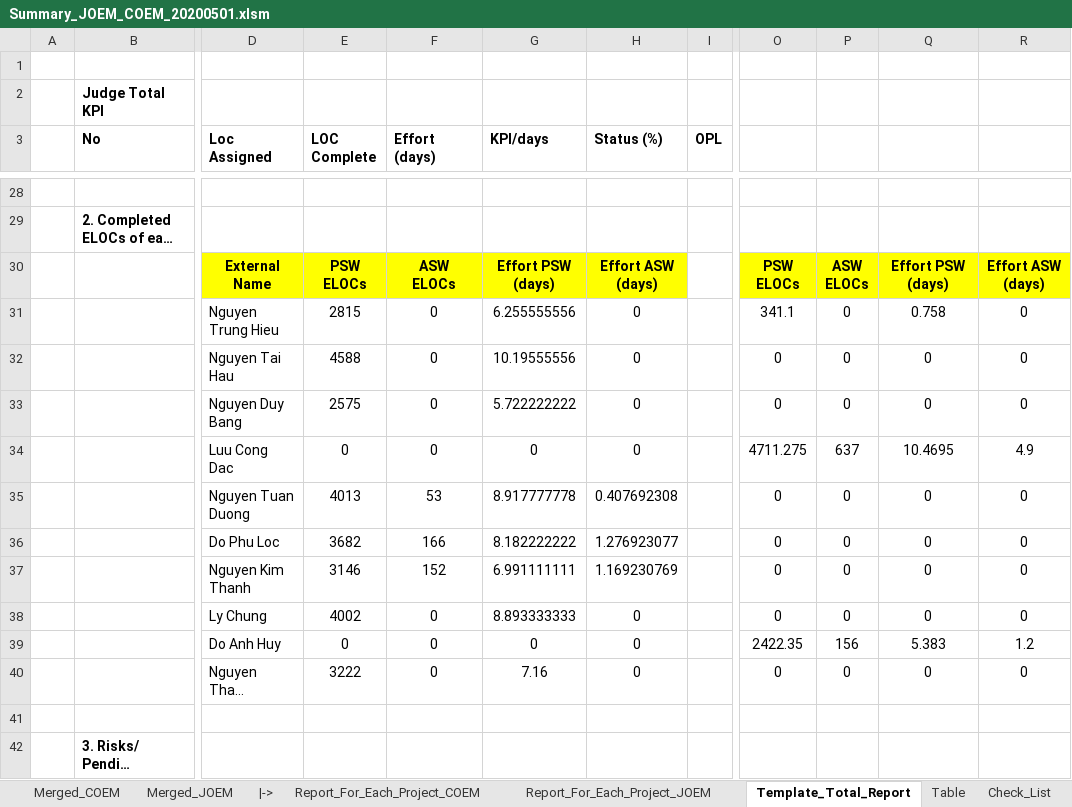
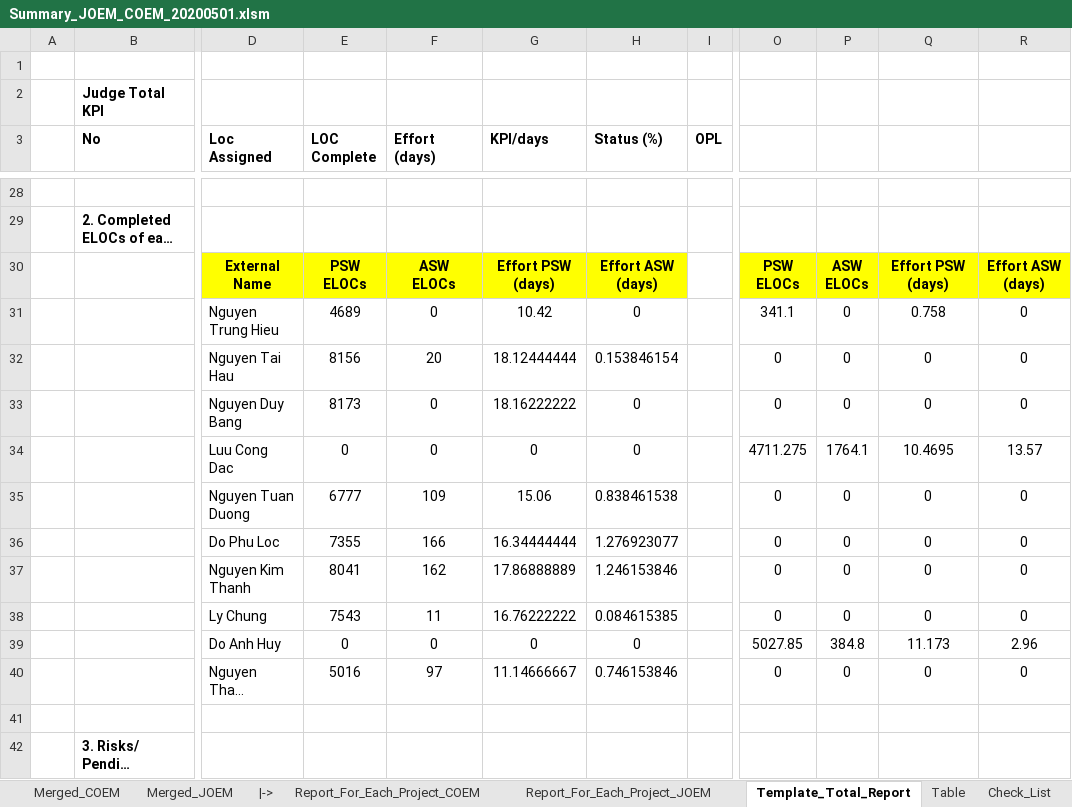
Before and after one commit to Theerathon/COEM, an Excel workbook: Summary_JOEM_COEM_20200501.xlsm, sheet Template_Total_Report, drawn as a sheet; only a part is shown, gaps mark what is left out; long unchanged cells end in …; values as stored, in another font and other column widths than the file's, no borders; conditional formats not drawn; the diff covers the shown part only; the diff names each change by its address in the sheet, - before the commit and + after, or states it on an @@ line.

```diff
--- a/Summary_JOEM_COEM_20200501.xlsm (sheet Template_Total_Report)
+++ b/Summary_JOEM_COEM_20200501.xlsm (sheet Template_Total_Report)
-E31 (LOC Complete): 2815
+E31 (LOC Complete): 4689
-G31 (KPI/days): 6.255555556
+G31 (KPI/days): 10.42
-E32 (LOC Complete): 4588
+E32 (LOC Complete): 8156
-F32 (Effort (days)): 0
+F32 (Effort (days)): 20
-G32 (KPI/days): 10.19555556
+G32 (KPI/days): 18.12444444
-H32 (Status (%)): 0
+H32 (Status (%)): 0.153846154
-E33 (LOC Complete): 2575
+E33 (LOC Complete): 8173
-G33 (KPI/days): 5.722222222
+G33 (KPI/days): 18.16222222
-P34: 637
+P34: 1764.1
-R34: 4.9
+R34: 13.57
-E35 (LOC Complete): 4013
+E35 (LOC Complete): 6777
-F35 (Effort (days)): 53
+F35 (Effort (days)): 109
-G35 (KPI/days): 8.917777778
+G35 (KPI/days): 15.06
-H35 (Status (%)): 0.407692308
+H35 (Status (%)): 0.838461538
-E36 (LOC Complete): 3682
+E36 (LOC Complete): 7355
-G36 (KPI/days): 8.182222222
+G36 (KPI/days): 16.34444444
-E37 (LOC Complete): 3146
+E37 (LOC Complete): 8041
-F37 (Effort (days)): 152
+F37 (Effort (days)): 162
-G37 (KPI/days): 6.991111111
+G37 (KPI/days): 17.86888889
-H37 (Status (%)): 1.169230769
+H37 (Status (%)): 1.246153846
-E38 (LOC Complete): 4002
+E38 (LOC Complete): 7543
-F38 (Effort (days)): 0
+F38 (Effort (days)): 11
-G38 (KPI/days): 8.893333333
+G38 (KPI/days): 16.76222222
-H38 (Status (%)): 0
+H38 (Status (%)): 0.084615385
-O39: 2422.35
+O39: 5027.85
-P39: 156
+P39: 384.8
-Q39: 5.383
+Q39: 11.173
-R39: 1.2
+R39: 2.96
-E40 (LOC Complete): 3222
+E40 (LOC Complete): 5016
-F40 (Effort (days)): 0
+F40 (Effort (days)): 97
-G40 (KPI/days): 7.16
+G40 (KPI/days): 11.14666667
-H40 (Status (%)): 0
+H40 (Status (%)): 0.746153846
```
Also changed, not shown: 13 added rows, 13 removed rows and 19 edited cells elsewhere in this sheet, sheet Merged_JOEM, sheet Merged_COEM, sheet Report_For_Each_Project_COEM, sheet Report_For_Each_Project_JOEM, formulas that keep their value, hidden cells.
